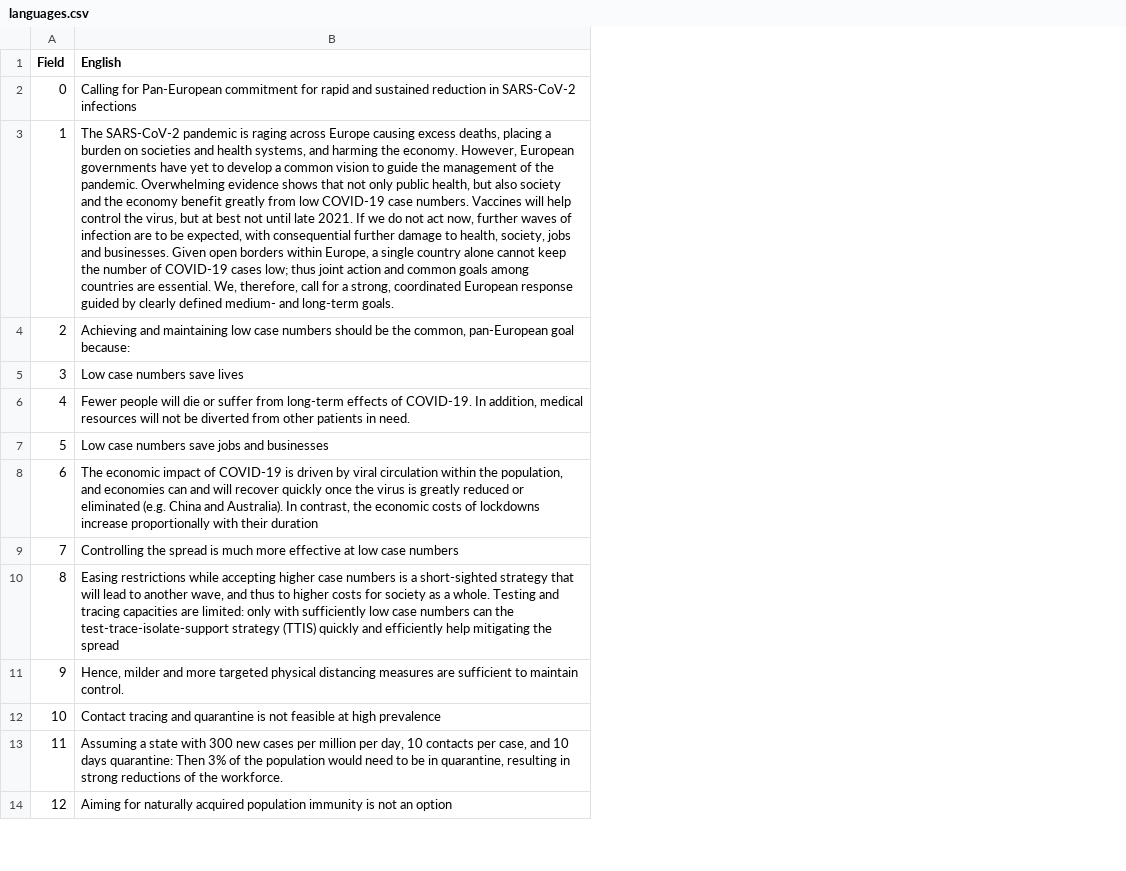
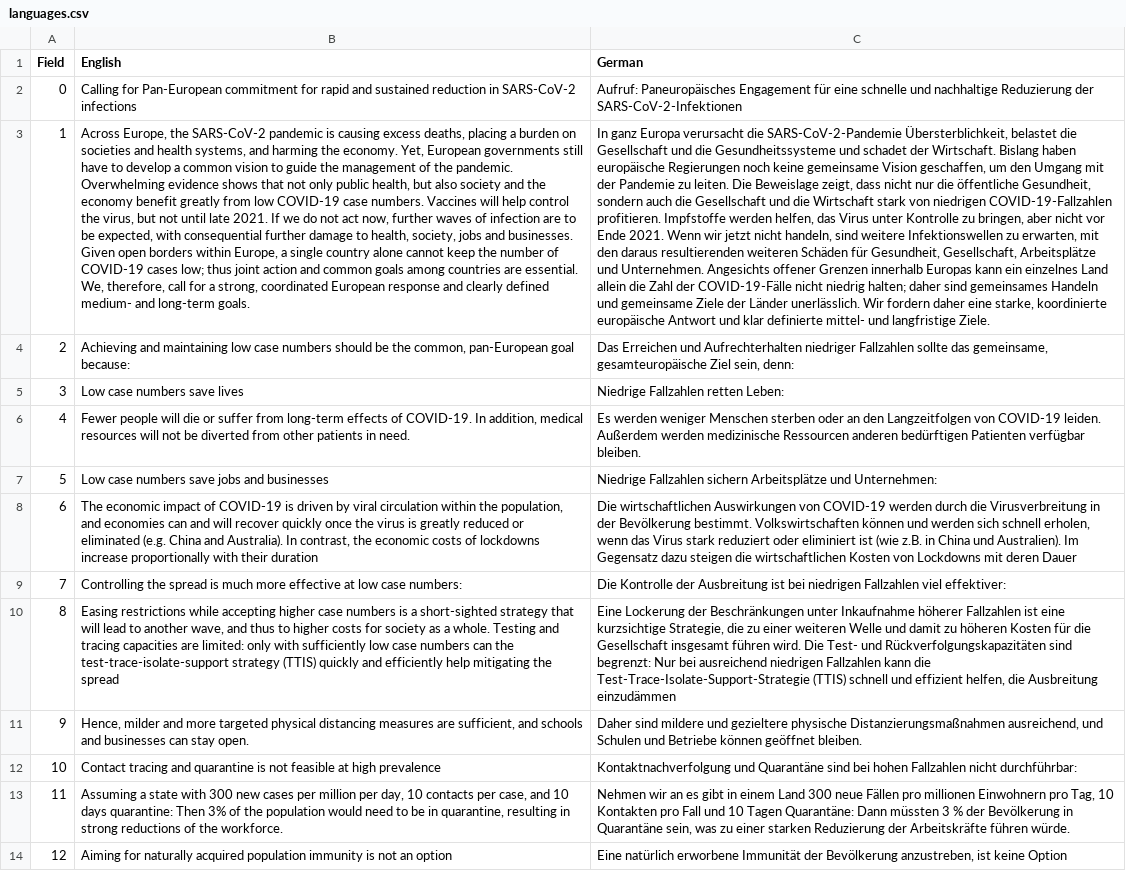
Before and after one commit to raynigon/webStatement, a CSV file: page/data/languages.csv, drawn as a sheet; only a part is shown; the diff covers the shown part only; the diff names each change by its address in the sheet, - before the commit and + after, or states it on an @@ line.

Commit message:
corrected english version

```diff
--- a/page/data/languages.csv
+++ b/page/data/languages.csv
+column C (German), rows 2-14: Aufruf: Paneuropäisches Engagement für eine schnelle und nachhaltige Reduzierung der SARS-CoV-2-Infektionen | In ganz Europa verursacht die SARS-CoV-2-Pandemie Übersterblichkeit, belastet die Gesellschaft und die Gesundheitssysteme und schadet der Wirtschaft. Bislang haben europäische Regierungen noch keine gemeinsame Vision geschaffen, um den Umgang mit der Pandemie zu leiten. Die Beweislage zeigt, dass nicht nur die öffentliche Gesundheit, sondern auch die Gesellschaft und die Wirtschaft stark von niedrigen COVID-19-Fallzahlen profitieren. Impfstoffe werden helfen, das Virus unter Kontrolle zu bringen, aber nicht vor Ende 2021. Wenn wir jetzt nicht handeln, sind weitere Infektionswellen zu erwarten, mit den daraus resultierenden weiteren Schäden für Gesundheit, Gesellschaft, Arbeitsplätze und Unternehmen. Angesichts offener Grenzen innerhalb Europas kann ein einzelnes Land allein die Zahl der COVID-19-Fälle nicht niedrig halten; daher sind gemeinsames Handeln und gemeinsame Ziele der Länder unerlässlich. Wir fordern daher eine starke, koordinierte europäische Antwort und klar definierte mittel- und langfristige Ziele. | Das Erreichen und Aufrechterhalten niedriger Fallzahlen sollte das gemeinsame, gesamteuropäische Ziel sein, denn: | Niedrige Fallzahlen retten Leben: | Es werden weniger Menschen sterben oder an den Langzeitfolgen von COVID-19 leiden. Außerdem werden medizinische Ressourcen anderen bedürftigen Patienten verfügbar bleiben. | Niedrige Fallzahlen sichern Arbeitsplätze und Unternehmen: | Die wirtschaftlichen Auswirkungen von COVID-19 werden durch die Virusverbreitung in der Bevölkerung bestimmt. Volkswirtschaften können und werden sich schnell erholen, wenn das Virus stark reduziert oder eliminiert ist (wie z.B. in China und Australien). Im Gegensatz dazu steigen die wirtschaftlichen Kosten von Lockdowns mit deren Dauer | Die Kontrolle der Ausbreitung ist bei niedrigen Fallzahlen viel effektiver: | Eine Lockerung der Beschränkungen unter Inkaufnahme höherer Fallzahlen ist eine kurzsichtige Strategie, die zu einer weiteren Welle und damit zu höheren Kosten für die Gesellschaft insgesamt führen wird. Die Test- und Rückverfolgungskapazitäten sind begrenzt: Nur bei ausreichend niedrigen Fallzahlen kann die Test-Trace-Isolate-Support-Strategie (TTIS) schnell und effizient helfen, die Ausbreitung einzudämmen | Daher sind mildere und gezieltere physische Distanzierungsmaßnahmen ausreichend, und Schulen und Betriebe können geöffnet bleiben. | Kontaktnachverfolgung und Quarantäne sind bei hohen Fallzahlen nicht durchführbar: | Nehmen wir an es gibt in einem Land 300 neue Fällen pro millionen Einwohnern pro Tag, 10 Kontakten pro Fall und 10 Tagen Quarantäne: Dann müssten 3 % der Bevölkerung in Quarantäne sein, was zu einer starken Reduzierung der Arbeitskräfte führen würde. | Eine natürlich erworbene Immunität der Bevölkerung anzustreben, ist keine Option
-B3 (English): The SARS-CoV-2 pandemic is raging across Europe causing excess deaths, placing a burden on societies and health systems, and harming the economy. However, European governments have yet to develop a common vision to guide the management of the pandemic. Overwhelming evidence shows that not only public health, but also society and the economy benefit greatly from low COVID-19 case numbers. Vaccines will help control the virus, but at best not until late 2021. If we do not act now, further waves of infection are to be expected, with consequential further damage to health, society, jobs and businesses. Given open borders within Europe, a single country alone cannot keep the number of COVID-19 cases low; thus joint action and common goals among countries are essential. We, therefore, call for a strong, coordinated European response guided by clearly defined…
+B3 (English): Across Europe, the SARS-CoV-2 pandemic is causing excess deaths, placing a burden on societies and health systems, and harming the economy. Yet, European governments still have to develop a common vision to guide the management of the pandemic. Overwhelming evidence shows that not only public health, but also society and the economy benefit greatly from low COVID-19 case numbers. Vaccines will help control the virus, but not until late 2021. If we do not act now, further waves of infection are to be expected, with consequential further damage to health, society, jobs and businesses. Given open borders within Europe, a single country alone cannot keep the number of COVID-19 cases low; thus joint action and common goals among countries are essential. We, therefore, call for a strong, coordinated European response and clearly defined…
-B9 (English): …low case numbers
+B9 (English): …low case numbers:
-B11 (English): …measures are sufficient to maintain control.
+B11 (English): …measures are sufficient, and schools and businesses can stay open.
```
Also changed, not shown: 4 added rows, 4 edited cells and row numbers in column A elsewhere in this file, 2 other files.
